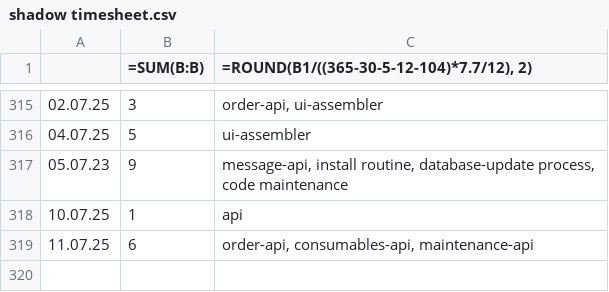
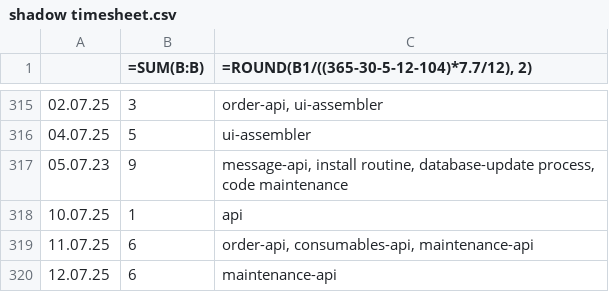
Before and after one commit to erroronline1/caro, a CSV file: shadow timesheet.csv, drawn as a sheet; only a part is shown, gaps mark what is left out; the diff names each change by its address in the sheet, - before the commit and + after, or states it on an @@ line.

Commit message:
maintenance documentation

```diff
--- a/shadow timesheet.csv
+++ b/shadow timesheet.csv
+row 320: 12.07.25 | 6 | maintenance-api
```
Also changed, not shown: 5 other files.
